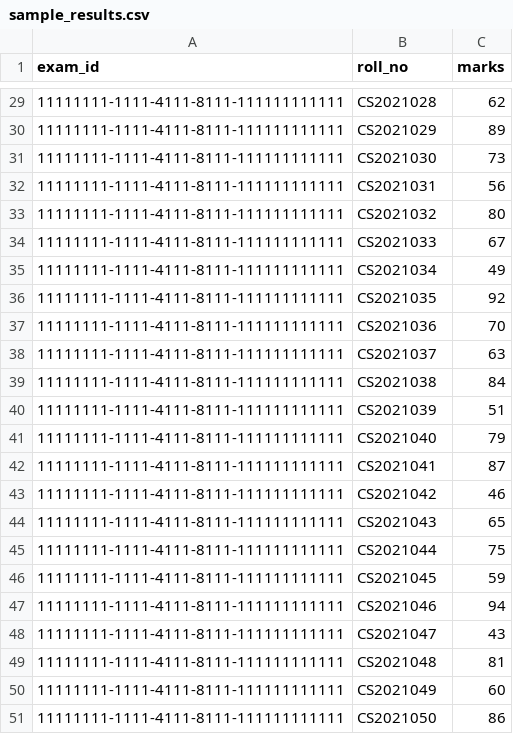
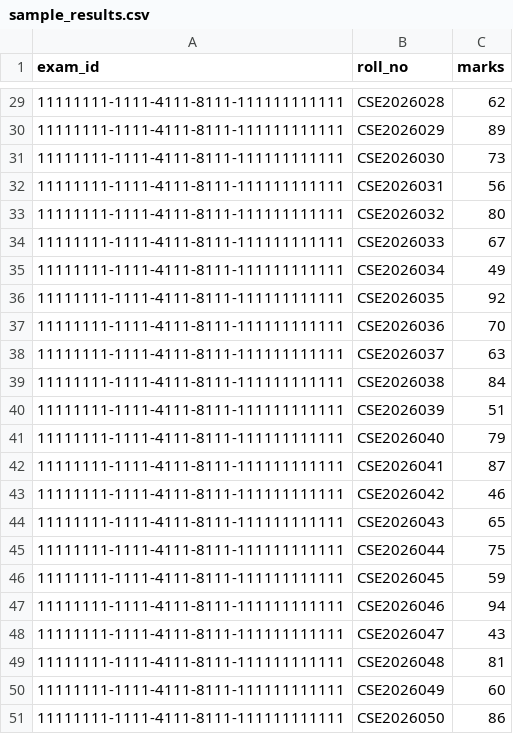
Before and after one commit to niranjanasaravanan59-ops/exam_scheduler, a CSV file: server/scripts/sample_results.csv, drawn as a sheet; only a part is shown, gaps mark what is left out; the diff covers the shown part only.

```diff
--- a/server/scripts/sample_results.csv
+++ b/server/scripts/sample_results.csv
@@ -29,23 +29,23 @@ exam_id,roll_no,marks
-11111111-1111-4111-8111-111111111111,CS2021028,62
-11111111-1111-4111-8111-111111111111,CS2021029,89
-11111111-1111-4111-8111-111111111111,CS2021030,73
-11111111-1111-4111-8111-111111111111,CS2021031,56
-11111111-1111-4111-8111-111111111111,CS2021032,80
-11111111-1111-4111-8111-111111111111,CS2021033,67
-11111111-1111-4111-8111-111111111111,CS2021034,49
-11111111-1111-4111-8111-111111111111,CS2021035,92
-11111111-1111-4111-8111-111111111111,CS2021036,70
-11111111-1111-4111-8111-111111111111,CS2021037,63
-11111111-1111-4111-8111-111111111111,CS2021038,84
-11111111-1111-4111-8111-111111111111,CS2021039,51
-11111111-1111-4111-8111-111111111111,CS2021040,79
-11111111-1111-4111-8111-111111111111,CS2021041,87
-11111111-1111-4111-8111-111111111111,CS2021042,46
-11111111-1111-4111-8111-111111111111,CS2021043,65
-11111111-1111-4111-8111-111111111111,CS2021044,75
-11111111-1111-4111-8111-111111111111,CS2021045,59
-11111111-1111-4111-8111-111111111111,CS2021046,94
-11111111-1111-4111-8111-111111111111,CS2021047,43
-11111111-1111-4111-8111-111111111111,CS2021048,81
-11111111-1111-4111-8111-111111111111,CS2021049,60
-11111111-1111-4111-8111-111111111111,CS2021050,86
+11111111-1111-4111-8111-111111111111,CSE2026028,62
+11111111-1111-4111-8111-111111111111,CSE2026029,89
+11111111-1111-4111-8111-111111111111,CSE2026030,73
+11111111-1111-4111-8111-111111111111,CSE2026031,56
+11111111-1111-4111-8111-111111111111,CSE2026032,80
+11111111-1111-4111-8111-111111111111,CSE2026033,67
+11111111-1111-4111-8111-111111111111,CSE2026034,49
+11111111-1111-4111-8111-111111111111,CSE2026035,92
+11111111-1111-4111-8111-111111111111,CSE2026036,70
+11111111-1111-4111-8111-111111111111,CSE2026037,63
+11111111-1111-4111-8111-111111111111,CSE2026038,84
+11111111-1111-4111-8111-111111111111,CSE2026039,51
+11111111-1111-4111-8111-111111111111,CSE2026040,79
+11111111-1111-4111-8111-111111111111,CSE2026041,87
+11111111-1111-4111-8111-111111111111,CSE2026042,46
+11111111-1111-4111-8111-111111111111,CSE2026043,65
+11111111-1111-4111-8111-111111111111,CSE2026044,75
+11111111-1111-4111-8111-111111111111,CSE2026045,59
+11111111-1111-4111-8111-111111111111,CSE2026046,94
+11111111-1111-4111-8111-111111111111,CSE2026047,43
+11111111-1111-4111-8111-111111111111,CSE2026048,81
+11111111-1111-4111-8111-111111111111,CSE2026049,60
+11111111-1111-4111-8111-111111111111,CSE2026050,86
```
Also changed, not shown: 27 edited cells elsewhere in this file, 16 other files.
